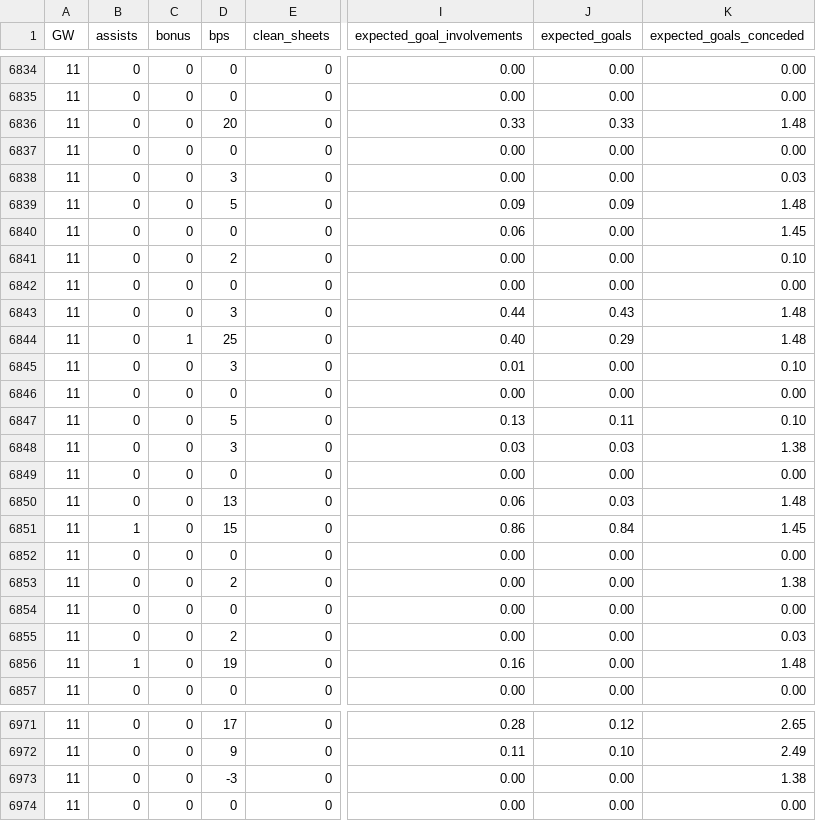
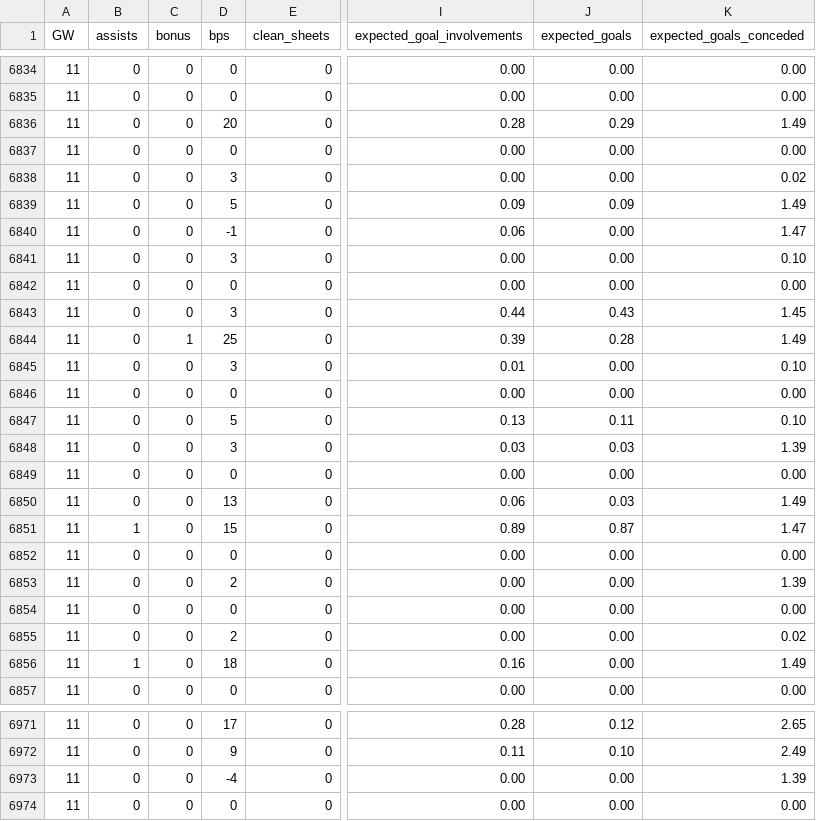
Before and after one commit to jpmaughan94/pl-elo, a CSV file: data/fpl/2026-27/merged_gw.csv, drawn as a sheet; only a part is shown, gaps mark what is left out; the diff covers the shown part only; the diff names each change by its address in the sheet, - before the commit and + after, or states it on an @@ line.

```diff
--- a/data/fpl/2026-27/merged_gw.csv
+++ b/data/fpl/2026-27/merged_gw.csv
-I6836 (expected_goal_involvements): 0.33
+I6836 (expected_goal_involvements): 0.28
-J6836 (expected_goals): 0.33
+J6836 (expected_goals): 0.29
-K6836 (expected_goals_conceded): 1.48
+K6836 (expected_goals_conceded): 1.49
-K6838 (expected_goals_conceded): 0.03
+K6838 (expected_goals_conceded): 0.02
-K6839 (expected_goals_conceded): 1.48
+K6839 (expected_goals_conceded): 1.49
-D6840 (bps): 0
+D6840 (bps): -1
-K6840 (expected_goals_conceded): 1.45
+K6840 (expected_goals_conceded): 1.47
-D6841 (bps): 2
+D6841 (bps): 3
-K6843 (expected_goals_conceded): 1.48
+K6843 (expected_goals_conceded): 1.45
-I6844 (expected_goal_involvements): 0.40
+I6844 (expected_goal_involvements): 0.39
-J6844 (expected_goals): 0.29
+J6844 (expected_goals): 0.28
-K6844 (expected_goals_conceded): 1.48
+K6844 (expected_goals_conceded): 1.49
-K6848 (expected_goals_conceded): 1.38
+K6848 (expected_goals_conceded): 1.39
-K6850 (expected_goals_conceded): 1.48
+K6850 (expected_goals_conceded): 1.49
-I6851 (expected_goal_involvements): 0.86
+I6851 (expected_goal_involvements): 0.89
-J6851 (expected_goals): 0.84
+J6851 (expected_goals): 0.87
-K6851 (expected_goals_conceded): 1.45
+K6851 (expected_goals_conceded): 1.47
-K6853 (expected_goals_conceded): 1.38
+K6853 (expected_goals_conceded): 1.39
-K6855 (expected_goals_conceded): 0.03
+K6855 (expected_goals_conceded): 0.02
-D6856 (bps): 19
+D6856 (bps): 18
-K6856 (expected_goals_conceded): 1.48
+K6856 (expected_goals_conceded): 1.49
-D6973 (bps): -3
+D6973 (bps): -4
-K6973 (expected_goals_conceded): 1.38
+K6973 (expected_goals_conceded): 1.39
```
Also changed, not shown: 29 edited cells elsewhere in this file, data/fpl/2026-27/players_raw.csv, 5 other files.
